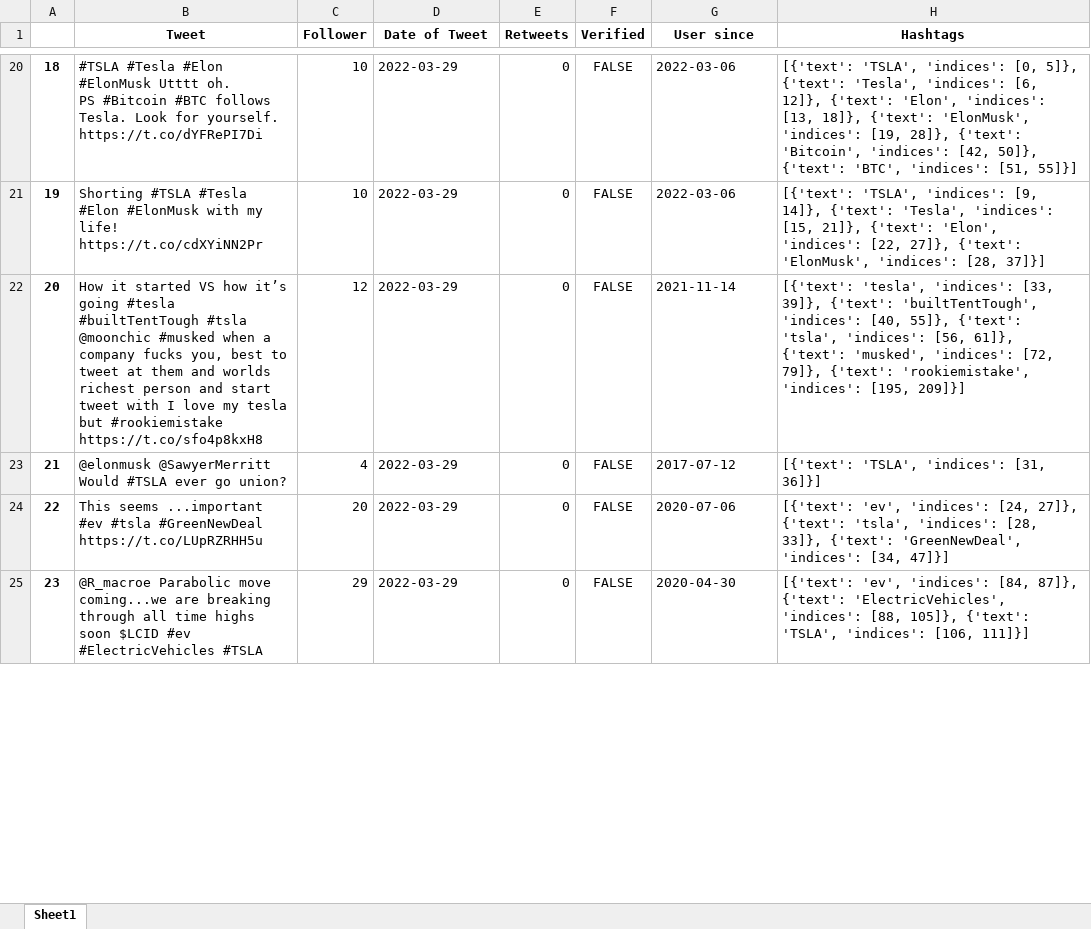
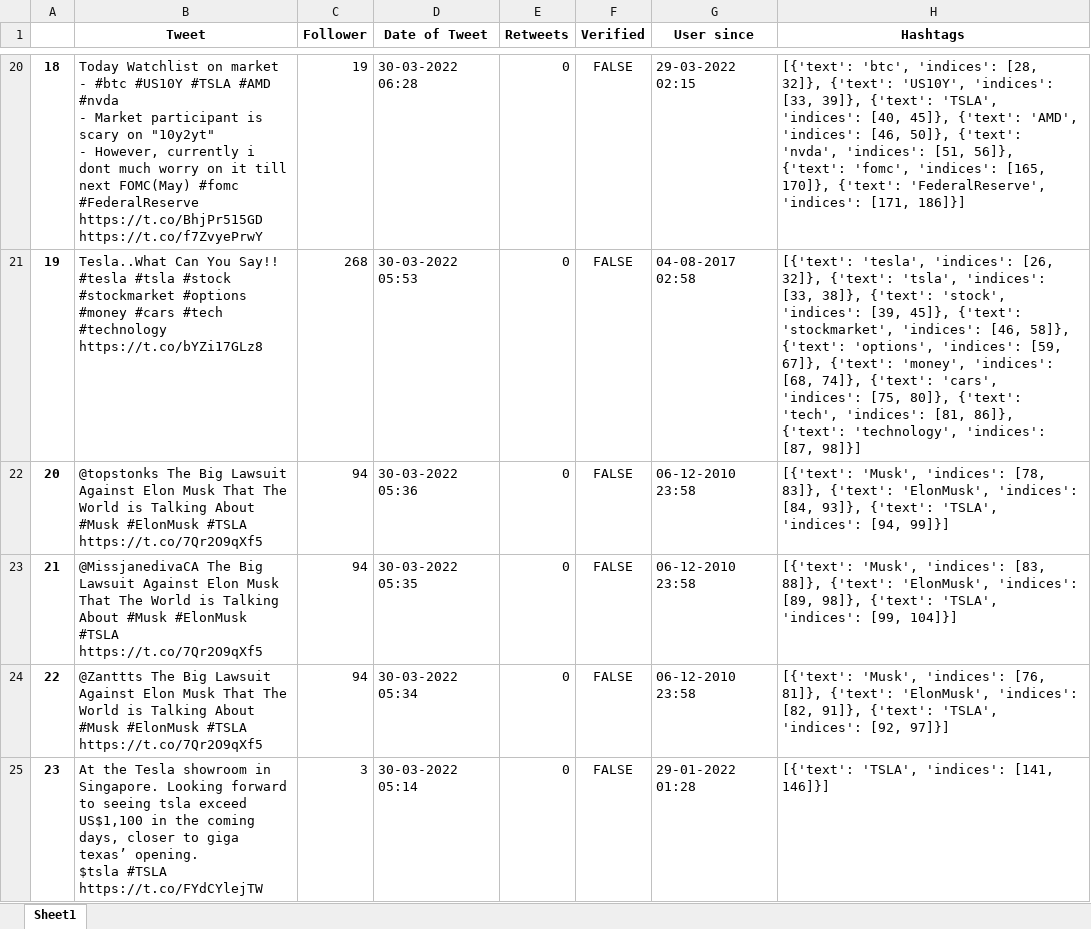
Before and after one commit to moerv9/sentiment, an Excel workbook: docs/jupyter_notebooks/tweet_dataset.xlsx, sheet Sheet1, drawn as a sheet; only a part is shown, gaps mark what is left out; values as stored, in another font and other column widths than the file's, no borders; ↵ is a line break in a cell; the diff covers the shown part only; the diff names each change by its address in the sheet, - before the commit and + after, or states it on an @@ line.

```diff
--- a/docs/jupyter_notebooks/tweet_dataset.xlsx (sheet Sheet1)
+++ b/docs/jupyter_notebooks/tweet_dataset.xlsx (sheet Sheet1)
-B20 (Tweet): #TSLA #Tesla #Elon #ElonMusk Utttt oh. ↵ PS #Bitcoin #BTC follows Tesla. Look for yourself. https://t.co/dYFRePI7Di
+B20 (Tweet): Today Watchlist on market ↵ - #btc #US10Y #TSLA #AMD #nvda ↵ - Market participant is scary on "10y2yt" ↵ - However, currently i dont much worry on it till next FOMC(May) #fomc #FederalReserve https://t.co/BhjPr515GD https://t.co/f7ZvyePrwY
-C20 (Follower): 10
+C20 (Follower): 19
-D20 (Date of Tweet): 2022-03-29
+D20 (Date of Tweet): 30-03-2022 06:28
-G20 (User since): 2022-03-06
+G20 (User since): 29-03-2022 02:15
-H20 (Hashtags): [{'text': 'TSLA', 'indices': [0, 5]}, {'text': 'Tesla', 'indices': [6, 12]}, {'text': 'Elon', 'indices': [13, 18]}, {'text': 'ElonMusk', 'indices': [19, 28]}, {'text': 'Bitcoin', 'indices': [42, 50]}, {'text': 'BTC', 'indices': [51, 55]}]
+H20 (Hashtags): [{'text': 'btc', 'indices': [28, 32]}, {'text': 'US10Y', 'indices': [33, 39]}, {'text': 'TSLA', 'indices': [40, 45]}, {'text': 'AMD', 'indices': [46, 50]}, {'text': 'nvda', 'indices': [51, 56]}, {'text': 'fomc', 'indices': [165, 170]}, {'text': 'FederalReserve', 'indices': [171, 186]}]
-B21 (Tweet): Shorting #TSLA #Tesla #Elon #ElonMusk with my life! https://t.co/cdXYiNN2Pr
+B21 (Tweet): Tesla..What Can You Say!! #tesla #tsla #stock #stockmarket #options #money #cars #tech #technology https://t.co/bYZi17GLz8
-C21 (Follower): 10
+C21 (Follower): 268
-D21 (Date of Tweet): 2022-03-29
+D21 (Date of Tweet): 30-03-2022 05:53
-G21 (User since): 2022-03-06
+G21 (User since): 04-08-2017 02:58
-H21 (Hashtags): [{'text': 'TSLA', 'indices': [9, 14]}, {'text': 'Tesla', 'indices': [15, 21]}, {'text': 'Elon', 'indices': [22, 27]}, {'text': 'ElonMusk', 'indices': [28, 37]}]
+H21 (Hashtags): [{'text': 'tesla', 'indices': [26, 32]}, {'text': 'tsla', 'indices': [33, 38]}, {'text': 'stock', 'indices': [39, 45]}, {'text': 'stockmarket', 'indices': [46, 58]}, {'text': 'options', 'indices': [59, 67]}, {'text': 'money', 'indices': [68, 74]}, {'text': 'cars', 'indices': [75, 80]}, {'text': 'tech', 'indices': [81, 86]}, {'text': 'technology', 'indices': [87, 98]}]
-B22 (Tweet): How it started VS how it’s going #tesla #builtTentTough #tsla @moonchic #musked when a company fucks you, best to tweet at them and worlds richest person and start tweet with I love my tesla but #rookiemistake https://t.co/sfo4p8kxH8
+B22 (Tweet): @topstonks The Big Lawsuit Against Elon Musk That The World is Talking About #Musk #ElonMusk #TSLA https://t.co/7Qr2O9qXf5
-C22 (Follower): 12
+C22 (Follower): 94
-D22 (Date of Tweet): 2022-03-29
+D22 (Date of Tweet): 30-03-2022 05:36
-G22 (User since): 2021-11-14
+G22 (User since): 06-12-2010 23:58
-H22 (Hashtags): [{'text': 'tesla', 'indices': [33, 39]}, {'text': 'builtTentTough', 'indices': [40, 55]}, {'text': 'tsla', 'indices': [56, 61]}, {'text': 'musked', 'indices': [72, 79]}, {'text': 'rookiemistake', 'indices': [195, 209]}]
+H22 (Hashtags): [{'text': 'Musk', 'indices': [78, 83]}, {'text': 'ElonMusk', 'indices': [84, 93]}, {'text': 'TSLA', 'indices': [94, 99]}]
-B23 (Tweet): @elonmusk @SawyerMerritt Would #TSLA ever go union?
+B23 (Tweet): @MissjanedivaCA The Big Lawsuit Against Elon Musk That The World is Talking About #Musk #ElonMusk #TSLA https://t.co/7Qr2O9qXf5
-C23 (Follower): 4
+C23 (Follower): 94
-D23 (Date of Tweet): 2022-03-29
+D23 (Date of Tweet): 30-03-2022 05:35
-G23 (User since): 2017-07-12
+G23 (User since): 06-12-2010 23:58
-H23 (Hashtags): [{'text': 'TSLA', 'indices': [31, 36]}]
+H23 (Hashtags): [{'text': 'Musk', 'indices': [83, 88]}, {'text': 'ElonMusk', 'indices': [89, 98]}, {'text': 'TSLA', 'indices': [99, 104]}]
-B24 (Tweet): This seems ...important #ev #tsla #GreenNewDeal https://t.co/LUpRZRHH5u
+B24 (Tweet): @Zanttts The Big Lawsuit Against Elon Musk That The World is Talking About #Musk #ElonMusk #TSLA https://t.co/7Qr2O9qXf5
-C24 (Follower): 20
+C24 (Follower): 94
-D24 (Date of Tweet): 2022-03-29
+D24 (Date of Tweet): 30-03-2022 05:34
-G24 (User since): 2020-07-06
+G24 (User since): 06-12-2010 23:58
-H24 (Hashtags): [{'text': 'ev', 'indices': [24, 27]}, {'text': 'tsla', 'indices': [28, 33]}, {'text': 'GreenNewDeal', 'indices': [34, 47]}]
+H24 (Hashtags): [{'text': 'Musk', 'indices': [76, 81]}, {'text': 'ElonMusk', 'indices': [82, 91]}, {'text': 'TSLA', 'indices': [92, 97]}]
-B25 (Tweet): @R_macroe Parabolic move coming...we are breaking through all time highs soon $LCID #ev #ElectricVehicles #TSLA
+B25 (Tweet): At the Tesla showroom in Singapore. Looking forward to seeing tsla exceed US$1,100 in the coming days, closer to giga texas’ opening. ↵ $tsla #TSLA https://t.co/FYdCYlejTW
-C25 (Follower): 29
+C25 (Follower): 3
-D25 (Date of Tweet): 2022-03-29
+D25 (Date of Tweet): 30-03-2022 05:14
-G25 (User since): 2020-04-30
+G25 (User since): 29-01-2022 01:28
-H25 (Hashtags): [{'text': 'ev', 'indices': [84, 87]}, {'text': 'ElectricVehicles', 'indices': [88, 105]}, {'text': 'TSLA', 'indices': [106, 111]}]
+H25 (Hashtags): [{'text': 'TSLA', 'indices': [141, 146]}]
```
Also changed, not shown: 225 edited cells and cell formats elsewhere in this sheet, 11 other files.
